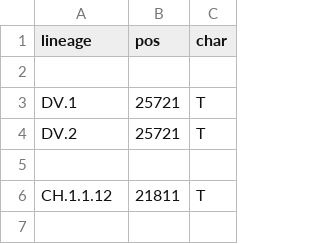
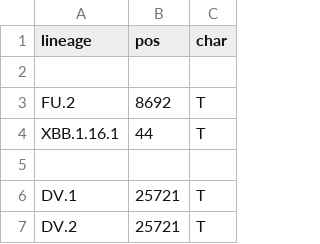
Before and after one commit to neherlab/nextclade_data_workflows, a TSV file: sars-cov-2/profiles/clades/lineage_overwrite.tsv, drawn as a sheet; only a part is shown; the shorter side is filled out with more unchanged rows.

Commit message:
Improve constraint and overwrite for XBBs

```diff
--- a/sars-cov-2/profiles/clades/lineage_overwrite.tsv
+++ b/sars-cov-2/profiles/clades/lineage_overwrite.tsv
@@ -2,2 +2,5 @@ lineage	pos	char
 
+FU.2	8692	T
+XBB.1.16.1	44	T
+
 DV.1	25721	T
```
Also changed, not shown: 1 other file.
